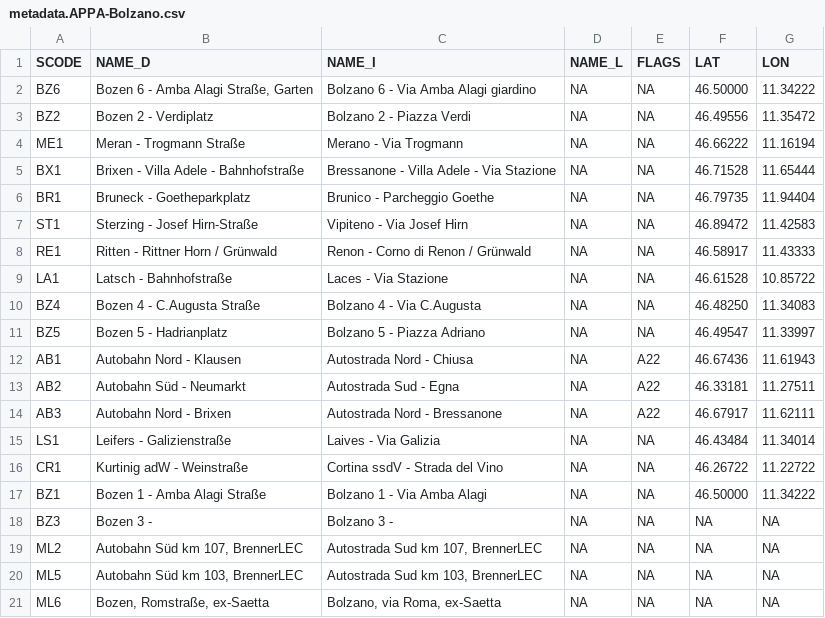
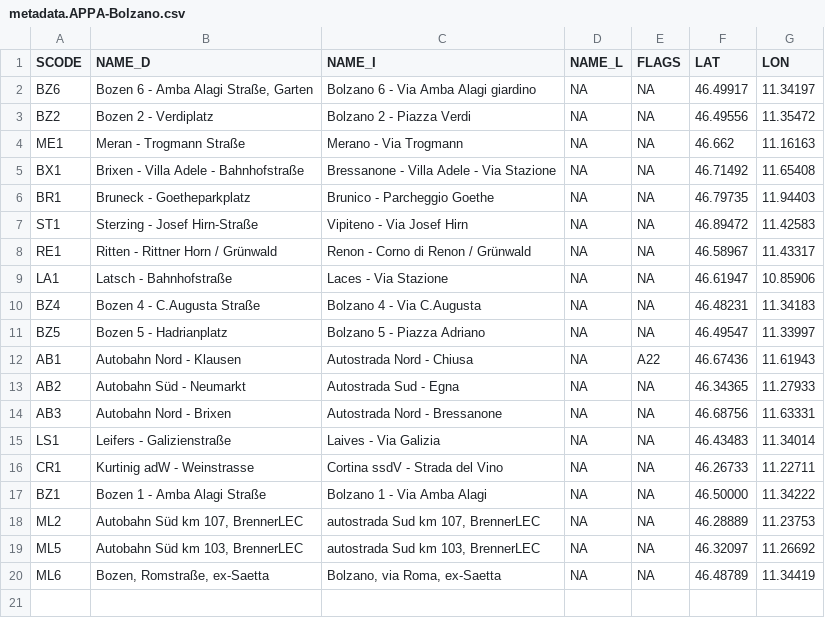
Before and after one commit to jobonaf/calicantus, a CSV file: data/sites-info/metadata.APPA-Bolzano.csv, drawn as a sheet.

Commit message:
updated APPA-Bolzano and reading function for AZO-Croatia

```diff
--- a/data/sites-info/metadata.APPA-Bolzano.csv
+++ b/data/sites-info/metadata.APPA-Bolzano.csv
@@ -1,21 +1,20 @@
 "SCODE","NAME_D","NAME_I","NAME_L","FLAGS","LAT","LON"
-"BZ6","Bozen 6 - Amba Alagi Straße, Garten","Bolzano 6 - Via Amba Alagi giardino",NA,NA,46.50000,11.34222
+"BZ6","Bozen 6 - Amba Alagi Straße, Garten","Bolzano 6 - Via Amba Alagi giardino",NA,NA,46.49917,11.34197
 "BZ2","Bozen 2 - Verdiplatz","Bolzano 2 - Piazza Verdi",NA,NA,46.49556,11.35472
-"ME1","Meran - Trogmann Straße","Merano - Via Trogmann",NA,NA,46.66222,11.16194
-"BX1","Brixen - Villa Adele - Bahnhofstraße","Bressanone - Villa Adele - Via Stazione",NA,NA,46.71528,11.65444
-"BR1","Bruneck - Goetheparkplatz","Brunico - Parcheggio Goethe",NA,NA,46.79735,11.94404
+"ME1","Meran - Trogmann Straße","Merano - Via Trogmann",NA,NA,46.662,11.16163
+"BX1","Brixen - Villa Adele - Bahnhofstraße","Bressanone - Villa Adele - Via Stazione",NA,NA,46.71492,11.65408
+"BR1","Bruneck - Goetheparkplatz","Brunico - Parcheggio Goethe",NA,NA,46.79735,11.94403
 "ST1","Sterzing - Josef Hirn-Straße","Vipiteno - Via Josef Hirn",NA,NA,46.89472,11.42583
-"RE1","Ritten - Rittner Horn / Grünwald","Renon - Corno di Renon / Grünwald",NA,NA,46.58917,11.43333
-"LA1","Latsch - Bahnhofstraße","Laces - Via Stazione",NA,NA,46.61528,10.85722
-"BZ4","Bozen 4 - C.Augusta Straße","Bolzano 4 - Via C.Augusta",NA,NA,46.48250,11.34083
+"RE1","Ritten - Rittner Horn / Grünwald","Renon - Corno di Renon / Grünwald",NA,NA,46.58967,11.43317
+"LA1","Latsch - Bahnhofstraße","Laces - Via Stazione",NA,NA,46.61947,10.85906
+"BZ4","Bozen 4 - C.Augusta Straße","Bolzano 4 - Via C.Augusta",NA,NA,46.48231,11.34183
 "BZ5","Bozen 5 - Hadrianplatz","Bolzano 5 - Piazza Adriano",NA,NA,46.49547,11.33997
 "AB1","Autobahn Nord - Klausen","Autostrada Nord - Chiusa",NA,"A22",46.67436,11.61943
-"AB2","Autobahn Süd - Neumarkt","Autostrada Sud - Egna",NA,"A22",46.33181,11.27511
-"AB3","Autobahn Nord - Brixen","Autostrada Nord - Bressanone",NA,"A22",46.67917,11.62111
-"LS1","Leifers - Galizienstraße","Laives - Via Galizia",NA,NA,46.43484,11.34014
-"CR1","Kurtinig adW - Weinstraße","Cortina ssdV - Strada del Vino",NA,NA,46.26722,11.22722
+"AB2","Autobahn Süd - Neumarkt","Autostrada Sud - Egna",NA,NA,46.34365,11.27933
+"AB3","Autobahn Nord - Brixen","Autostrada Nord - Bressanone",NA,NA,46.68756,11.63331
+"LS1","Leifers - Galizienstraße","Laives - Via Galizia",NA,NA,46.43483,11.34014
+"CR1","Kurtinig adW - Weinstrasse","Cortina ssdV - Strada del Vino",NA,NA,46.26733,11.22711
 "BZ1","Bozen 1 - Amba Alagi Straße","Bolzano 1 - Via Amba Alagi",NA,NA,46.50000,11.34222
-"BZ3","Bozen 3 - ","Bolzano 3 - ",NA,NA,NA,NA
-"ML2","Autobahn Süd km 107, BrennerLEC","Autostrada Sud km 107, BrennerLEC",NA,NA,NA,NA
-"ML5","Autobahn Süd km 103, BrennerLEC","Autostrada Sud km 103, BrennerLEC",NA,NA,NA,NA
-"ML6","Bozen, Romstraße, ex-Saetta","Bolzano, via Roma, ex-Saetta",NA,NA,NA,NA
+"ML2","Autobahn Süd km 107, BrennerLEC","autostrada Sud km 107, BrennerLEC",NA,NA,46.28889,11.23753
+"ML5","Autobahn Süd km 103, BrennerLEC","autostrada Sud km 103, BrennerLEC",NA,NA,46.32097,11.26692
+"ML6","Bozen, Romstraße, ex-Saetta","Bolzano, via Roma, ex-Saetta",NA,NA,46.48789,11.34419
```
Also changed, not shown: 1 other file.
